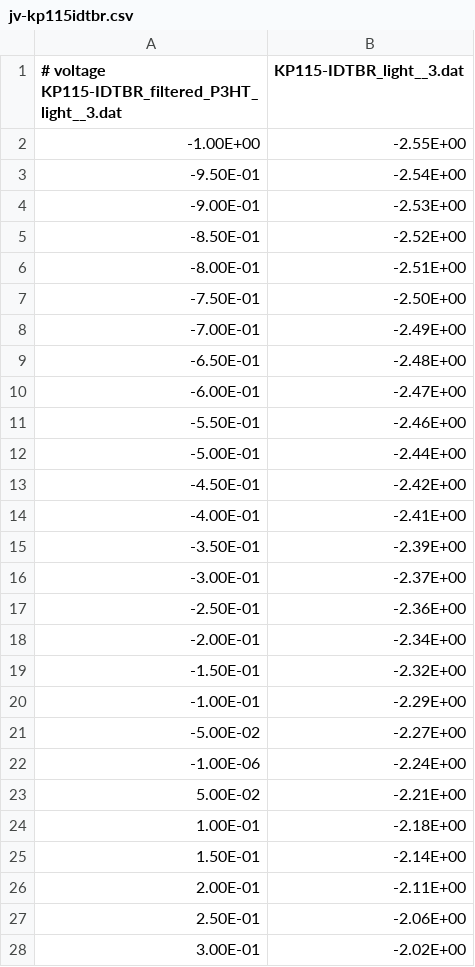
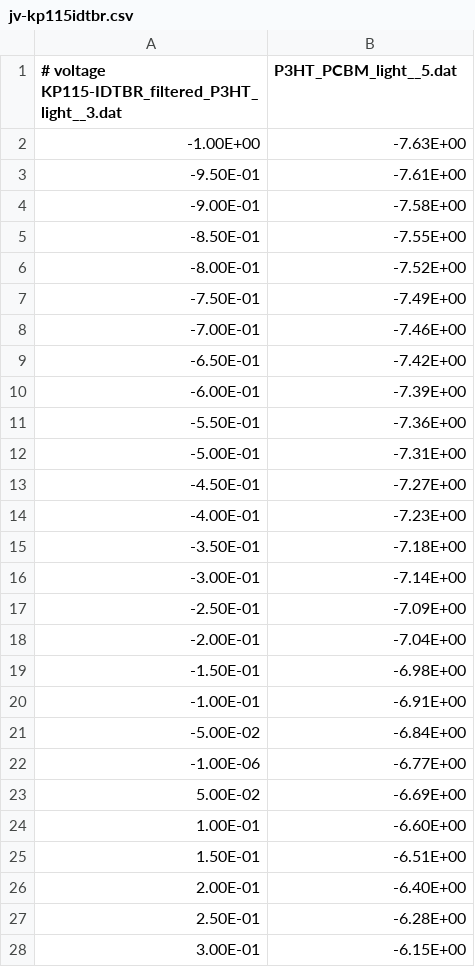
Before and after one commit to JulianKauth/JV-Analysis, a CSV file: jv-kp115idtbr.csv, drawn as a sheet; only a part is shown; the diff covers the shown part only.

```diff
--- a/jv-kp115idtbr.csv
+++ b/jv-kp115idtbr.csv
@@ -1,28 +1,28 @@
-# voltage   KP115-IDTBR_filtered_P3HT_light__3.dat	KP115-IDTBR_light__3.dat
--1.00E+00	-2.55E+00
--9.50E-01	-2.54E+00
--9.00E-01	-2.53E+00
--8.50E-01	-2.52E+00
--8.00E-01	-2.51E+00
--7.50E-01	-2.50E+00
--7.00E-01	-2.49E+00
--6.50E-01	-2.48E+00
--6.00E-01	-2.47E+00
--5.50E-01	-2.46E+00
--5.00E-01	-2.44E+00
--4.50E-01	-2.42E+00
--4.00E-01	-2.41E+00
--3.50E-01	-2.39E+00
--3.00E-01	-2.37E+00
--2.50E-01	-2.36E+00
--2.00E-01	-2.34E+00
--1.50E-01	-2.32E+00
--1.00E-01	-2.29E+00
--5.00E-02	-2.27E+00
--1.00E-06	-2.24E+00
-5.00E-02	-2.21E+00
-1.00E-01	-2.18E+00
-1.50E-01	-2.14E+00
-2.00E-01	-2.11E+00
-2.50E-01	-2.06E+00
-3.00E-01	-2.02E+00
+# voltage   KP115-IDTBR_filtered_P3HT_light__3.dat	P3HT_PCBM_light__5.dat
+-1.00E+00	-7.63E+00
+-9.50E-01	-7.61E+00
+-9.00E-01	-7.58E+00
+-8.50E-01	-7.55E+00
+-8.00E-01	-7.52E+00
+-7.50E-01	-7.49E+00
+-7.00E-01	-7.46E+00
+-6.50E-01	-7.42E+00
+-6.00E-01	-7.39E+00
+-5.50E-01	-7.36E+00
+-5.00E-01	-7.31E+00
+-4.50E-01	-7.27E+00
+-4.00E-01	-7.23E+00
+-3.50E-01	-7.18E+00
+-3.00E-01	-7.14E+00
+-2.50E-01	-7.09E+00
+-2.00E-01	-7.04E+00
+-1.50E-01	-6.98E+00
+-1.00E-01	-6.91E+00
+-5.00E-02	-6.84E+00
+-1.00E-06	-6.77E+00
+5.00E-02	-6.69E+00
+1.00E-01	-6.60E+00
+1.50E-01	-6.51E+00
+2.00E-01	-6.40E+00
+2.50E-01	-6.28E+00
+3.00E-01	-6.15E+00
```
Also changed, not shown: 13 edited cells elsewhere in this file, jv-kp115idtbr-filtered.csv, 2 other files.
